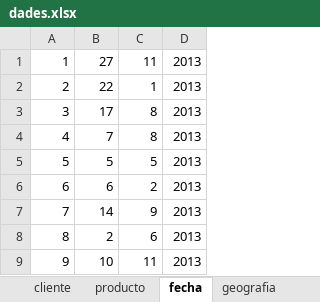
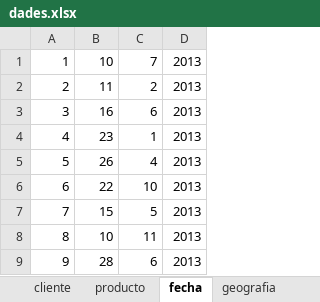
Before and after one commit to polo070770/ADB, an Excel workbook: p2/database/dades.xlsx, sheet fecha, drawn as a sheet; values as stored, in another font and other column widths than the file's, no borders; the diff names each change by its address in the sheet, - before the commit and + after, or states it on an @@ line.

```diff
--- a/p2/database/dades.xlsx (sheet fecha)
+++ b/p2/database/dades.xlsx (sheet fecha)
-B1: 27
+B1: 10
-C1: 11
+C1: 7
-B2: 22
+B2: 11
-C2: 1
+C2: 2
-B3: 17
+B3: 16
-C3: 8
+C3: 6
-B4: 7
+B4: 23
-C4: 8
+C4: 1
-B5: 5
+B5: 26
-C5: 5
+C5: 4
-B6: 6
+B6: 22
-C6: 2
+C6: 10
-B7: 14
+B7: 15
-C7: 9
+C7: 5
-B8: 2
+B8: 10
-C8: 6
+C8: 11
-B9: 10
+B9: 28
-C9: 11
+C9: 6
```
Also changed, not shown: sheet ventas, other sheet tabs, 8 other files.
